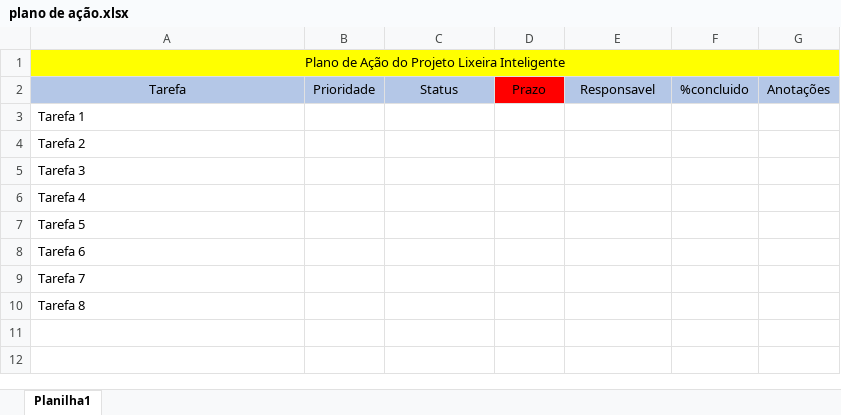
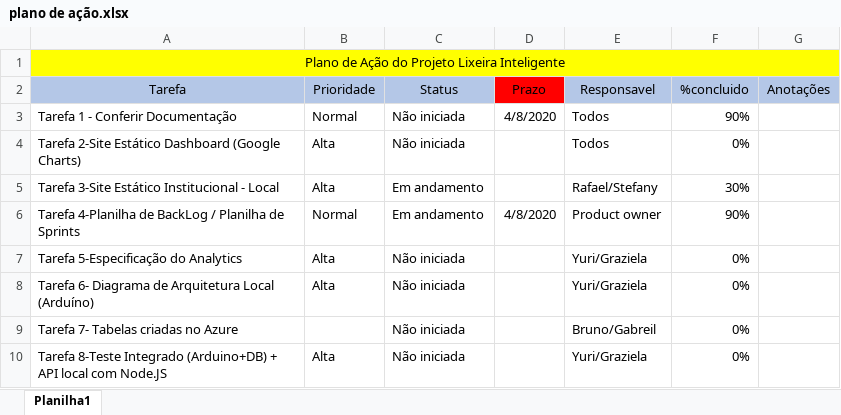
Before and after one commit to Stefany-hub/Projeto2.0, an Excel workbook: documentação/plano de ação.xlsx, sheet Planilha1, drawn as a sheet; values as stored, in another font and other column widths than the file's, no borders; removed rows and columns are numbered as before the commit, all else as after; the diff names each change by its address in the sheet, - before the commit and + after, or states it on an @@ line.

Commit message:
Plano de ação e um pouco de css

```diff
--- a/documentação/plano de ação.xlsx (sheet Planilha1)
+++ b/documentação/plano de ação.xlsx (sheet Planilha1)
-row 3: Tarefa 1
-row 4: Tarefa 2
-row 5: Tarefa 3
-row 6: Tarefa 4
-row 7: Tarefa 5
-row 8: Tarefa 6
-row 9: Tarefa 7
-row 10: Tarefa 8
+row 3: Tarefa 1 - Conferir Documentação | Normal | Não iniciada | 4/8/2020 | Todos | 90%
+row 4: Tarefa 2-Site Estático Dashboard (Google Charts) | Alta | Não iniciada |  | Todos | 0%
+row 5: Tarefa 3-Site Estático Institucional - Local | Alta | Em andamento |  | Rafael/Stefany | 30%
+row 6: Tarefa 4-Planilha de BackLog / Planilha de Sprints | Normal | Em andamento | 4/8/2020 | Product owner | 90%
+row 7: Tarefa 5-Especificação do Analytics | Alta | Não iniciada |  | Yuri/Graziela | 0%
+row 8: Tarefa 6- Diagrama de Arquitetura Local (Arduíno) | Alta | Não iniciada |  | Yuri/Graziela | 0%
+row 9: Tarefa 7- Tabelas criadas no Azure |  | Não iniciada |  | Bruno/Gabreil | 0%
+row 10: Tarefa 8-Teste Integrado (Arduino+DB) + API local com Node.JS | Alta | Não iniciada |  | Yuri/Graziela | 0%
```
Also changed, not shown: 8 other files.
